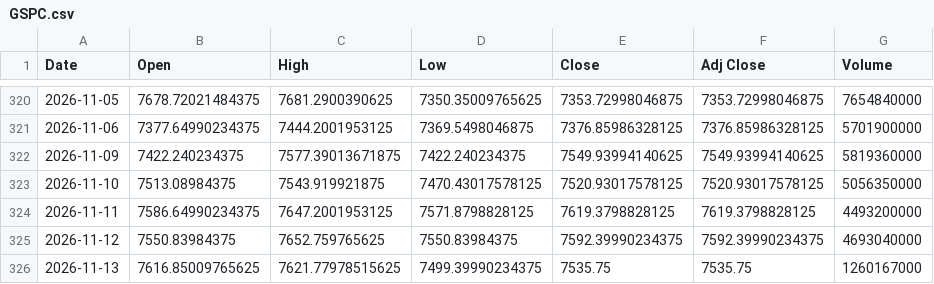
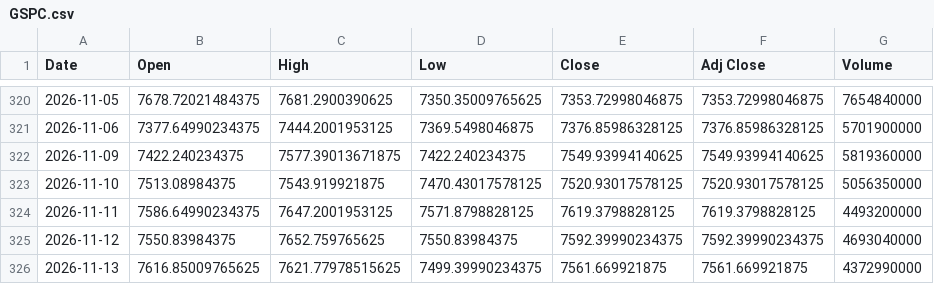
Before and after one commit to SeedFlora/idx-daily-data, a CSV file: data/GSPC.csv, drawn as a sheet; only a part is shown, gaps mark what is left out.

Commit message:
data(US-Global): 2026-11-14

```diff
--- a/data/GSPC.csv
+++ b/data/GSPC.csv
@@ -325,2 +325,2 @@ Date,Open,High,Low,Close,Adj Close,Volume
 2026-11-12,7550.83984375,7652.759765625,7550.83984375,7592.39990234375,7592.39990234375,4693040000
-2026-11-13,7616.85009765625,7621.77978515625,7499.39990234375,7535.75,7535.75,1260167000
+2026-11-13,7616.85009765625,7621.77978515625,7499.39990234375,7561.669921875,7561.669921875,4372990000
```
Also changed, not shown: data/DJI.csv, data/IXIC.csv.
